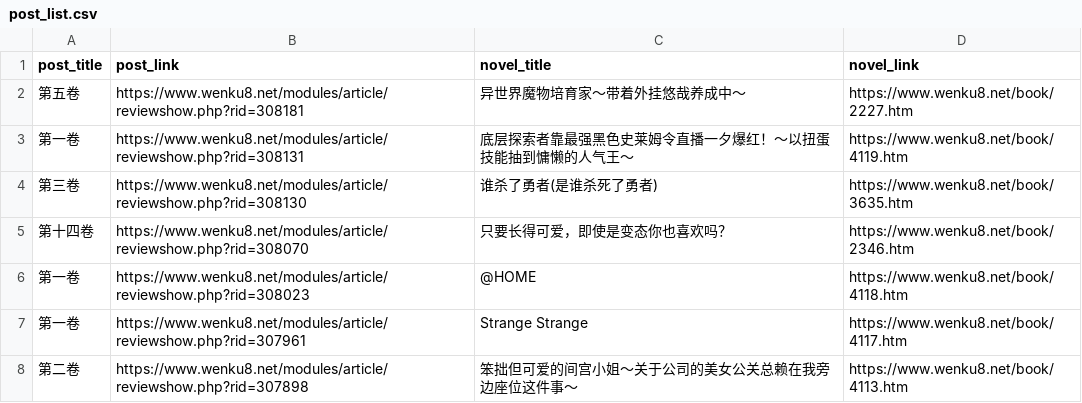
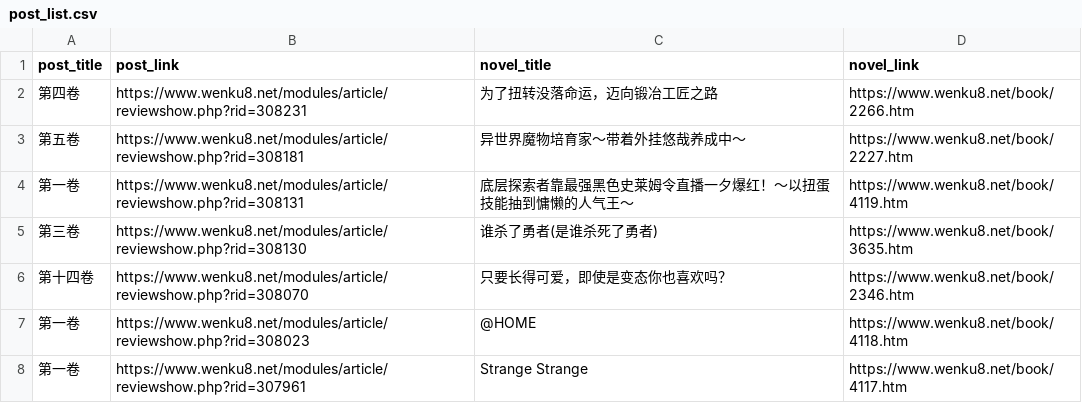
Before and after one commit to mojimoon/wenku8, a CSV file: out/post_list.csv, drawn as a sheet; only a part is shown; the shorter side is filled out with more unchanged rows; the diff names each change by its address in the sheet, - before the commit and + after, or states it on an @@ line.

```diff
--- a/out/post_list.csv
+++ b/out/post_list.csv
+row 2: 第四卷 | https://www.wenku8.net/modules/article/reviewshow.php?rid=308231 | 为了扭转没落命运，迈向锻冶工匠之路 | https://www.wenku8.net/book/2266.htm
```
Also changed, not shown: out/merged.csv, 3 other files.
